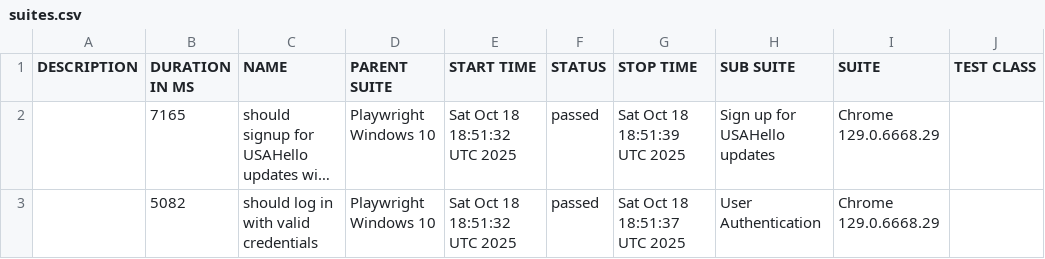
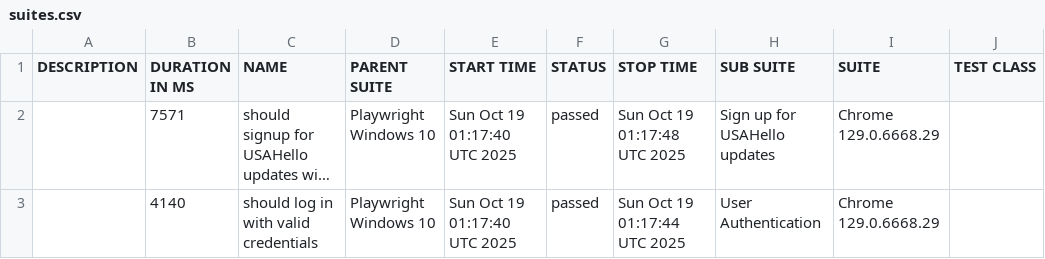
Before and after one commit to netgitqa/QAAssessmentAppService, a CSV file: data/suites.csv, drawn as a sheet; only a part is shown; long unchanged cells end in …; the diff names each change by its address in the sheet, - before the commit and + after, or states it on an @@ line.

```diff
--- a/data/suites.csv
+++ b/data/suites.csv
-B2 (DURATION IN MS): 7165
+B2 (DURATION IN MS): 7571
-E2:E3 (START TIME): Sat Oct 18 18:51:32 UTC 2025
+E2:E3 (START TIME): Sun Oct 19 01:17:40 UTC 2025
-G2 (STOP TIME): Sat Oct 18 18:51:39 UTC 2025
+G2 (STOP TIME): Sun Oct 19 01:17:48 UTC 2025
-B3 (DURATION IN MS): 5082
+B3 (DURATION IN MS): 4140
-G3 (STOP TIME): Sat Oct 18 18:51:37 UTC 2025
+G3 (STOP TIME): Sun Oct 19 01:17:44 UTC 2025
```
Also changed, not shown: 19 other files.
